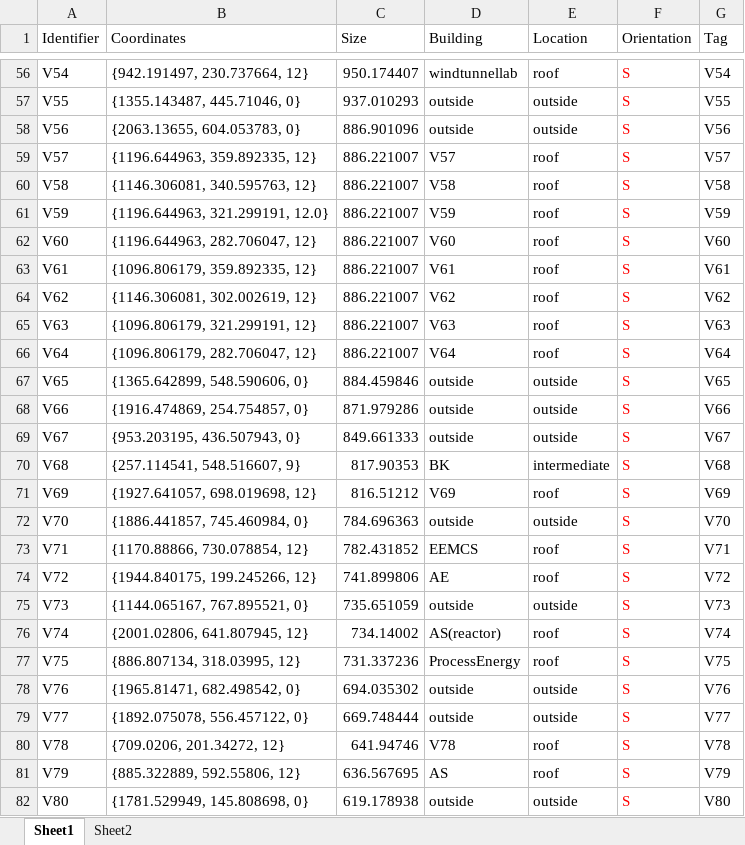
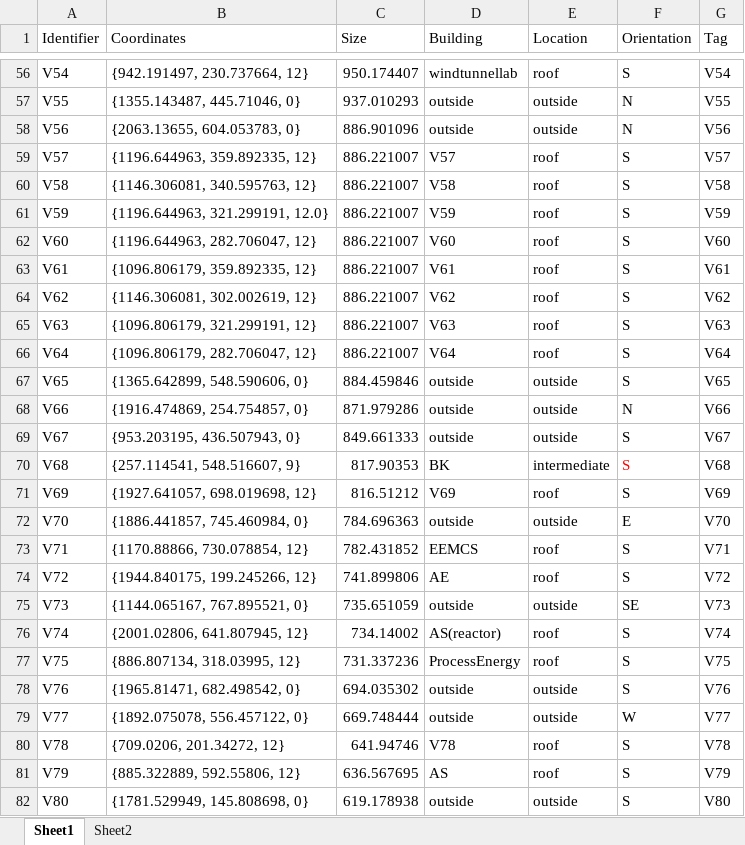
Before and after one commit to erengozdeanil/UF-DecisionMaker, an Excel workbook: Node_Information_TU.xlsx, sheet Sheet1, drawn as a sheet; only a part is shown, gaps mark what is left out; values as stored, in another font and other column widths than the file's, no borders; the diff covers the shown part only; the diff names each change by its address in the sheet, - before the commit and + after, or states it on an @@ line.

```diff
--- a/Node_Information_TU.xlsx (sheet Sheet1)
+++ b/Node_Information_TU.xlsx (sheet Sheet1)
-F56:F69 text colour: #FF0000
+F56:F69 text colour: black
-F57:F58 (Orientation): S
+F57:F58 (Orientation): N
-F68 (Orientation): S
+F68 (Orientation): N
-F71:F82 text colour: #FF0000
+F71:F82 text colour: black
-F72 (Orientation): S
+F72 (Orientation): E
-F75 (Orientation): S
+F75 (Orientation): SE
-F79 (Orientation): S
+F79 (Orientation): W
```
Also changed, not shown: 36 edited cells and cell formats elsewhere in this sheet, sheet Sheet2, hidden cells, 3 other files.
